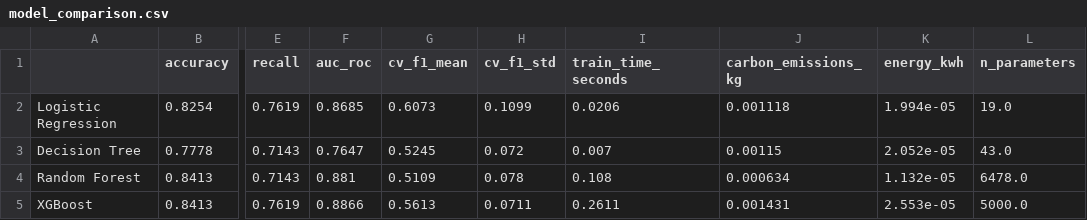
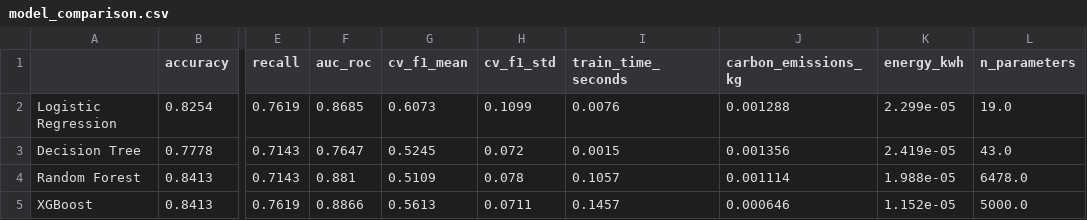
Before and after one commit to antnnmrcl/ManagingOurTalents, a CSV file: results/model_comparison.csv, drawn as a sheet; only a part is shown, gaps mark what is left out; the diff names each change by its address in the sheet, - before the commit and + after, or states it on an @@ line.

Commit message:
Finalize hackathon submission: docs, app UX, synthetic data, and model updates

```diff
--- a/results/model_comparison.csv
+++ b/results/model_comparison.csv
-I2 (train_time_seconds): 0.0206
+I2 (train_time_seconds): 0.0076
-J2 (carbon_emissions_kg): 0.001118
+J2 (carbon_emissions_kg): 0.001288
-K2 (energy_kwh): 1.994e-05
+K2 (energy_kwh): 2.299e-05
-I3 (train_time_seconds): 0.007
+I3 (train_time_seconds): 0.0015
-J3 (carbon_emissions_kg): 0.00115
+J3 (carbon_emissions_kg): 0.001356
-K3 (energy_kwh): 2.052e-05
+K3 (energy_kwh): 2.419e-05
-I4 (train_time_seconds): 0.108
+I4 (train_time_seconds): 0.1057
-J4 (carbon_emissions_kg): 0.000634
+J4 (carbon_emissions_kg): 0.001114
-K4 (energy_kwh): 1.132e-05
+K4 (energy_kwh): 1.988e-05
-I5 (train_time_seconds): 0.2611
+I5 (train_time_seconds): 0.1457
-J5 (carbon_emissions_kg): 0.001431
+J5 (carbon_emissions_kg): 0.000646
-K5 (energy_kwh): 2.553e-05
+K5 (energy_kwh): 1.152e-05
```
Also changed, not shown: 11 other files.
